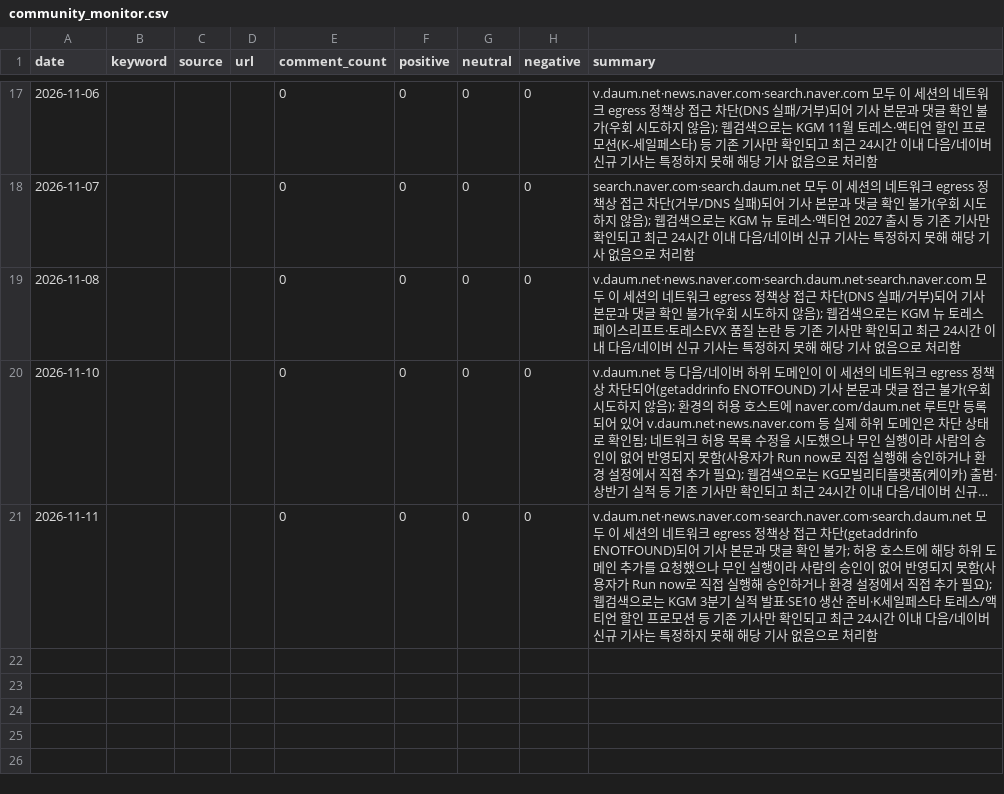
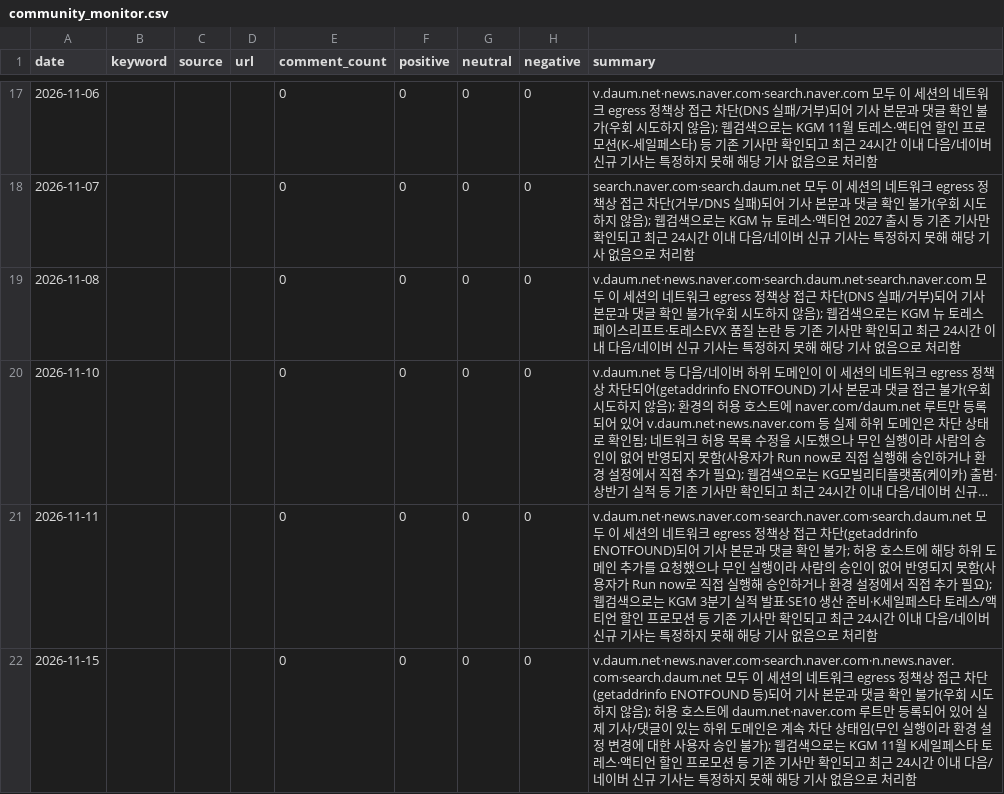
Before and after one commit to Pathfinder9901/MKT-Dashboard_pilot, a CSV file: community_monitor.csv, drawn as a sheet; only a part is shown, gaps mark what is left out; long unchanged cells end in ….

```diff
--- a/community_monitor.csv
+++ b/community_monitor.csv
@@ -21 +21,2 @@ date,keyword,source,url,comment_count,positive,neutral,negative,summary
 2026-11-11,,,,0,0,0,0,v.daum.net·news.naver.com·search.naver.com·search.daum.net 모두 이 세션의 네트워크 egress 정책상 접근 차단(getaddrinfo ENOTFOUND)되어 기사 본문과 댓글 확인 불가; 허용 호스트에 해당 하위 도메인 추가를 요청했으나 무인 실행이라 사람의 승인이 없어 반영되지 못함(사용자가 Run now로 직접 실행해 승인하거나 환경 설정에서 직접 추가 필요); 웹검색으로는 KGM 3분기 실적 발표·SE10 생산 준비·K세일페스타 토레스/액티언 할인 프로모션 등 기존 기사만 확인되고 최근 24시간 이내 다음/네이버 신규 기사는 특정하지 못해 해당 기사 없음으로 처리함
+2026-11-15,,,,0,0,0,0,v.daum.net·news.naver.com·search.naver.com·n.news.naver.com·search.daum.net 모두 이 세션의 네트워크 egress 정책상 접근 차단(getaddrinfo ENOTFOUND 등)되어 기사 본문과 댓글 확인 불가(우회 시도하지 않음); 허용 호스트에 daum.net·naver.com 루트만 등록되어 있어 실제 기사/댓글이 있는 하위 도메인은 계속 차단 상태임(무인 실행이라 환경 설정 변경에 대한 사용자 승인 불가); 웹검색으로는 KGM 11월 K세일페스타 토레스·액티언 할인 프로모션 등 기존 기사만 확인되고 최근 24시간 이내 다음/네이버 신규 기사는 특정하지 못해 해당 기사 없음으로 처리함
```
